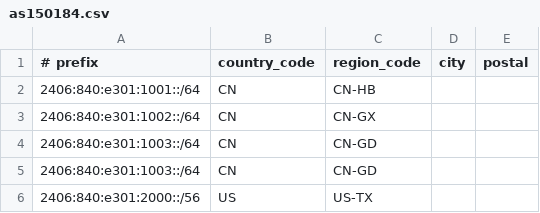
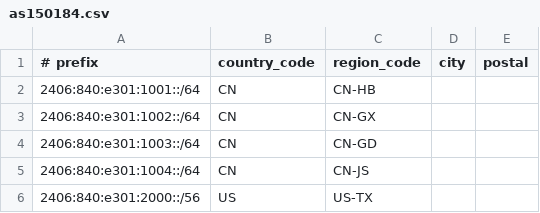
Before and after one commit to OwONetworks/.github, a CSV file: geofeed/as150184.csv, drawn as a sheet.

Commit message:
Update as150184.csv

```diff
--- a/geofeed/as150184.csv
+++ b/geofeed/as150184.csv
@@ -4,3 +4,3 @@
 2406:840:e301:1003::/64,CN,CN-GD,,
-2406:840:e301:1003::/64,CN,CN-GD,,
+2406:840:e301:1004::/64,CN,CN-JS,,
 2406:840:e301:2000::/56,US,US-TX,,
```
